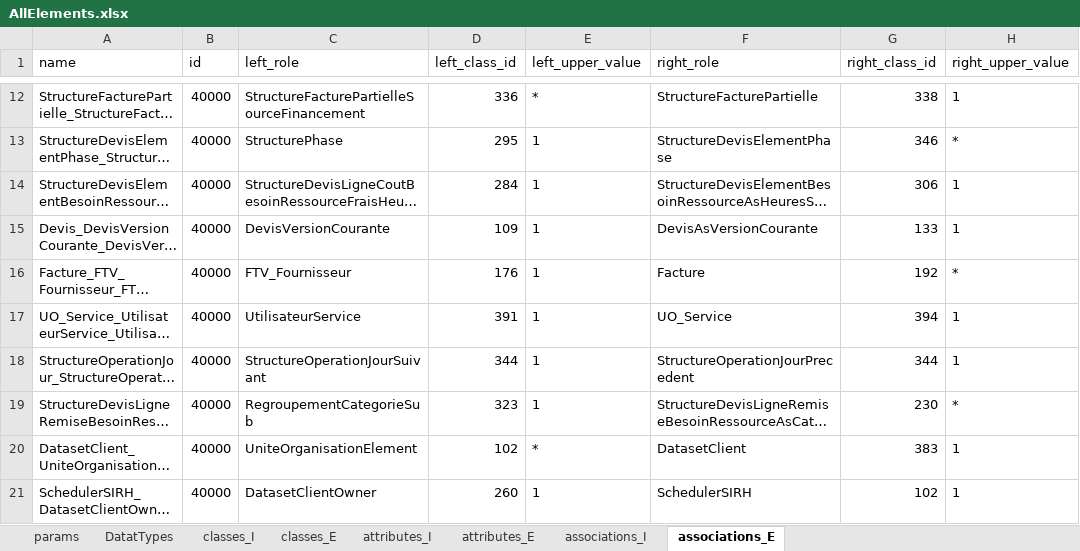
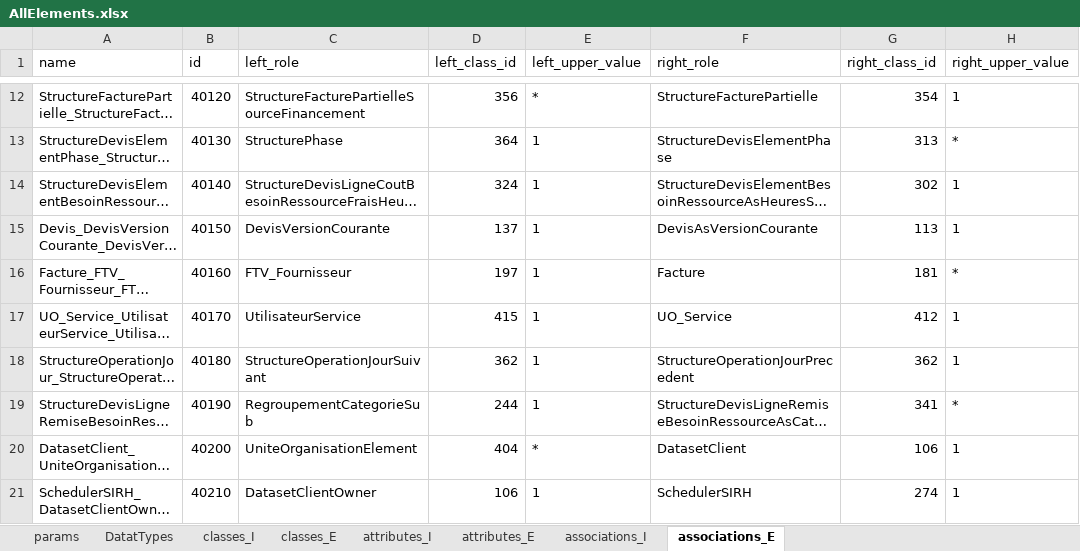
Before and after one commit to MichelSc/MetaQuintiq, an Excel workbook: AllElements.xlsx, sheet associations_E, drawn as a sheet; only a part is shown, gaps mark what is left out; long unchanged cells end in …; values as stored, in another font and other column widths than the file's, no borders; table styles not drawn; the diff covers the shown part only; the diff names each change by its address in the sheet, - before the commit and + after, or states it on an @@ line.

Commit message:
First working versions with associations

```diff
--- a/AllElements.xlsx (sheet associations_E)
+++ b/AllElements.xlsx (sheet associations_E)
-B12 (id): 40000
+B12 (id): 40120
-D12 (left_class_id): 336
+D12 (left_class_id): 356
-G12 (right_class_id): 338
+G12 (right_class_id): 354
-B13 (id): 40000
+B13 (id): 40130
-D13 (left_class_id): 295
+D13 (left_class_id): 364
-G13 (right_class_id): 346
+G13 (right_class_id): 313
-B14 (id): 40000
+B14 (id): 40140
-D14 (left_class_id): 284
+D14 (left_class_id): 324
-G14 (right_class_id): 306
+G14 (right_class_id): 302
-B15 (id): 40000
+B15 (id): 40150
-D15 (left_class_id): 109
+D15 (left_class_id): 137
-G15 (right_class_id): 133
+G15 (right_class_id): 113
-B16 (id): 40000
+B16 (id): 40160
-D16 (left_class_id): 176
+D16 (left_class_id): 197
-G16 (right_class_id): 192
+G16 (right_class_id): 181
-B17 (id): 40000
+B17 (id): 40170
-D17 (left_class_id): 391
+D17 (left_class_id): 415
-G17 (right_class_id): 394
+G17 (right_class_id): 412
-B18 (id): 40000
+B18 (id): 40180
-D18 (left_class_id): 344
+D18 (left_class_id): 362
-G18 (right_class_id): 344
+G18 (right_class_id): 362
-B19 (id): 40000
+B19 (id): 40190
-D19 (left_class_id): 323
+D19 (left_class_id): 244
-G19 (right_class_id): 230
+G19 (right_class_id): 341
-B20 (id): 40000
+B20 (id): 40200
-D20 (left_class_id): 102
+D20 (left_class_id): 404
-G20 (right_class_id): 383
+G20 (right_class_id): 106
-B21 (id): 40000
+B21 (id): 40210
-D21 (left_class_id): 260
+D21 (left_class_id): 106
-G21 (right_class_id): 102
+G21 (right_class_id): 274
```
Also changed, not shown: 1534 edited cells elsewhere in this sheet, sheet attributes_E, sheet classes_I, sheet classes_E, sheet associations_I, formulas that keep their value, 6 other files.
